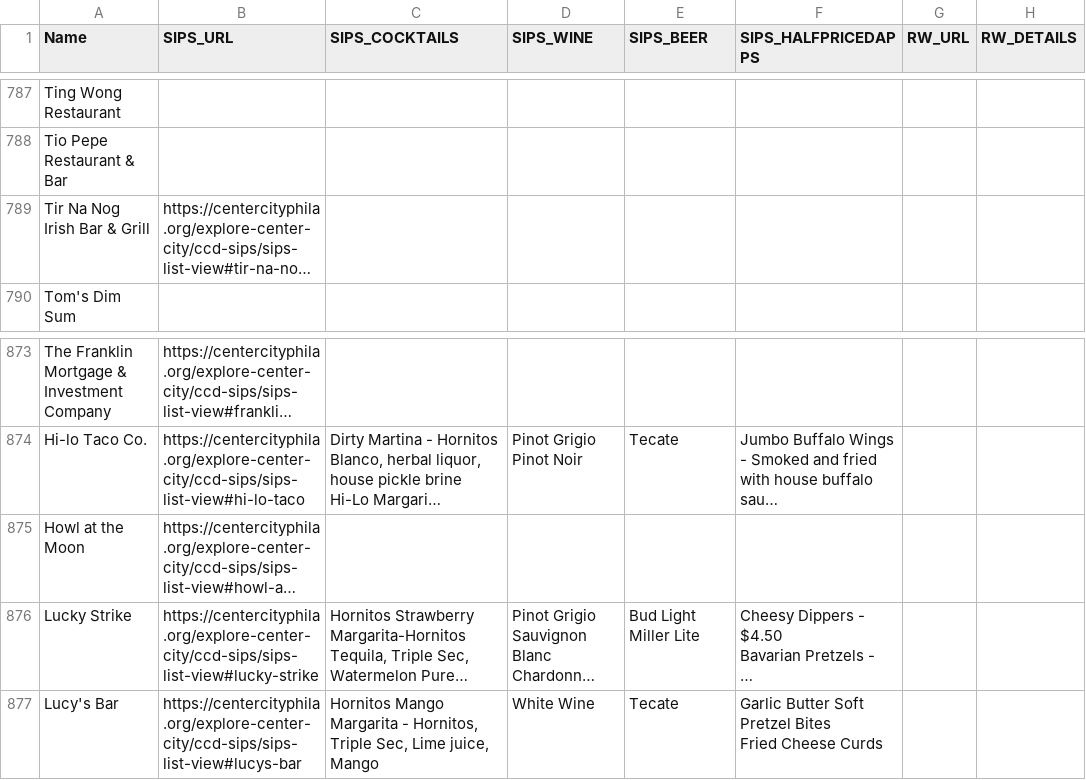
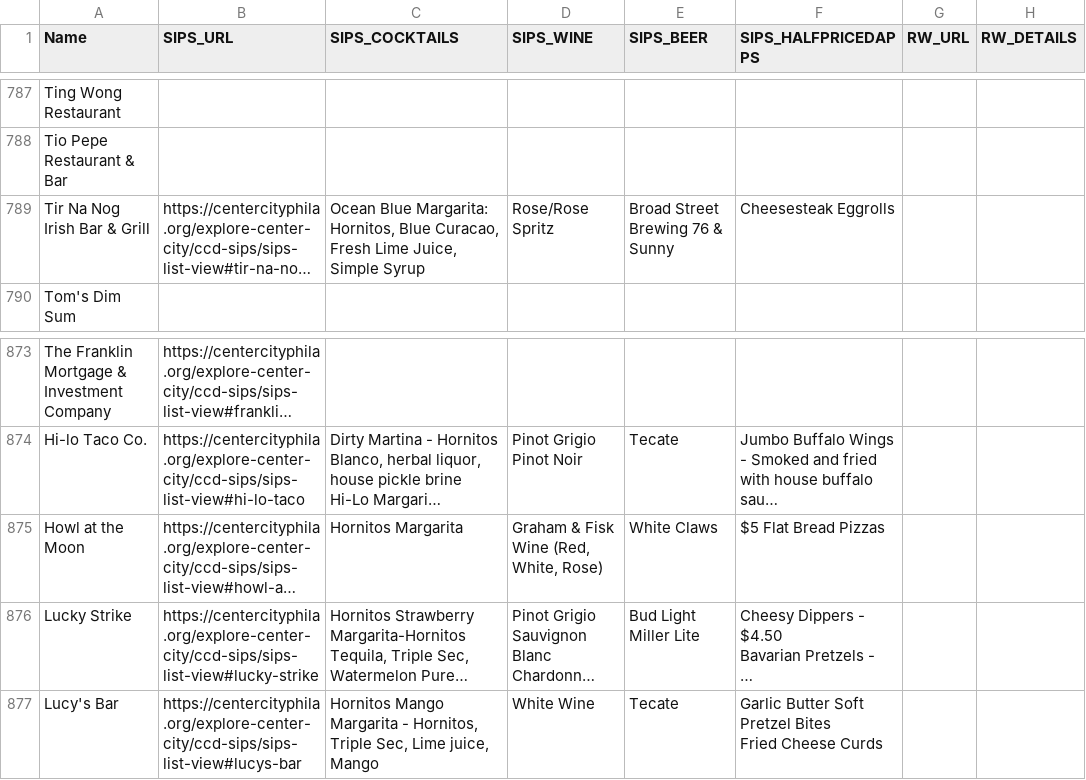
Before and after one commit to LouieR3/Philly-Happy-Hour-Map, a CSV file: MasterTable.csv, drawn as a sheet; only a part is shown, gaps mark what is left out; long unchanged cells end in …; the diff covers the shown part only; the diff names each change by its address in the sheet, - before the commit and + after, or states it on an @@ line.

```diff
--- a/MasterTable.csv
+++ b/MasterTable.csv
-C789 (SIPS_COCKTAILS): (empty)
+C789 (SIPS_COCKTAILS): Ocean Blue Margarita: Hornitos, Blue Curacao, Fresh Lime Juice, Simple Syrup
-D789 (SIPS_WINE): (empty)
+D789 (SIPS_WINE): Rose/Rose Spritz
-E789 (SIPS_BEER): (empty)
+E789 (SIPS_BEER): Broad Street Brewing 76 & Sunny
-F789 (SIPS_HALFPRICEDAPPS): (empty)
+F789 (SIPS_HALFPRICEDAPPS): Cheesesteak Eggrolls
-C875 (SIPS_COCKTAILS): (empty)
+C875 (SIPS_COCKTAILS): Hornitos Margarita
-D875 (SIPS_WINE): (empty)
+D875 (SIPS_WINE): Graham & Fisk Wine (Red, White, Rose)
-E875 (SIPS_BEER): (empty)
+E875 (SIPS_BEER): White Claws
-F875 (SIPS_HALFPRICEDAPPS): (empty)
+F875 (SIPS_HALFPRICEDAPPS): $5 Flat Bread Pizzas
```
Also changed, not shown: 24 edited cells elsewhere in this file, NewResWeek.csv, 13 other files.
